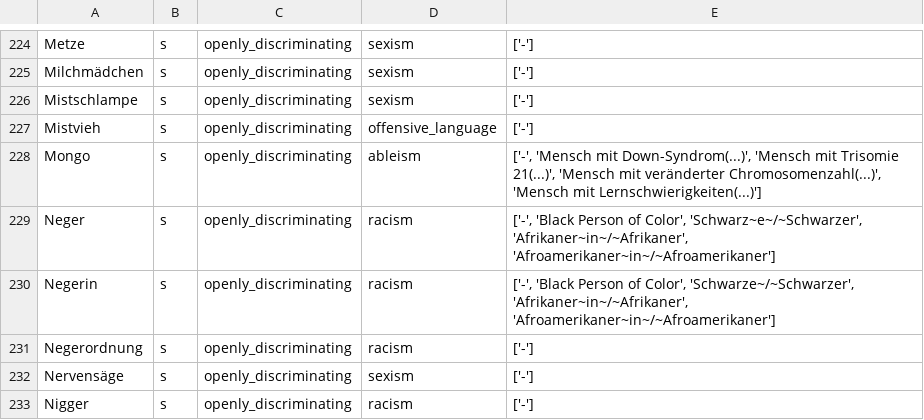
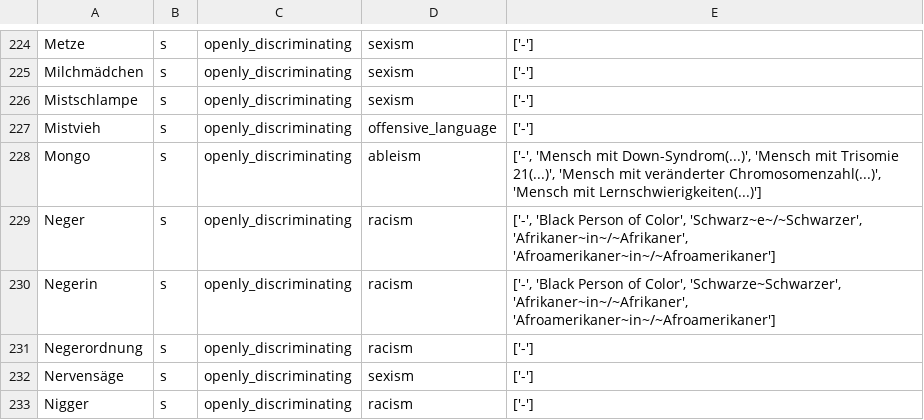
Before and after one commit to witty-works/nlp_api, a CSV file: training_data/de-DE/open_dis_words.csv, drawn as a sheet; only a part is shown, gaps mark what is left out.

```diff
--- a/training_data/de-DE/open_dis_words.csv
+++ b/training_data/de-DE/open_dis_words.csv
@@ -229,3 +229,3 @@ Mongo,s,openly_discriminating,ableism,"['-', 'Mensch mit Down-Syndrom(...)', 'Me
 Neger,s,openly_discriminating,racism,"['-', 'Black Person of Color', 'Schwarz~e~/~Schwarzer', 'Afrikaner~in~/~Afrikaner', 'Afroamerikaner~in~/~Afroamerikaner']"
-Negerin,s,openly_discriminating,racism,"['-', 'Black Person of Color', 'Schwarze~/~Schwarzer', 'Afrikaner~in~/~Afrikaner', 'Afroamerikaner~in~/~Afroamerikaner']"
+Negerin,s,openly_discriminating,racism,"['-', 'Black Person of Color', 'Schwarze~Schwarzer', 'Afrikaner~in~/~Afrikaner', 'Afroamerikaner~in~/~Afroamerikaner']"
 Negerordnung,s,openly_discriminating,racism,['-']
```
Also changed, not shown: training_data/de-DE/ub_plur_words.csv.
